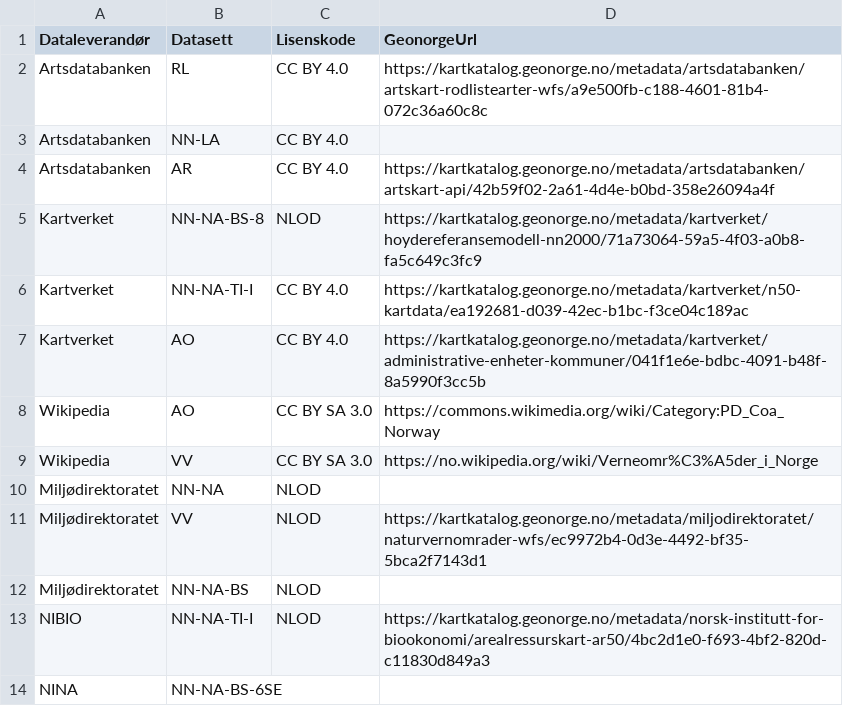
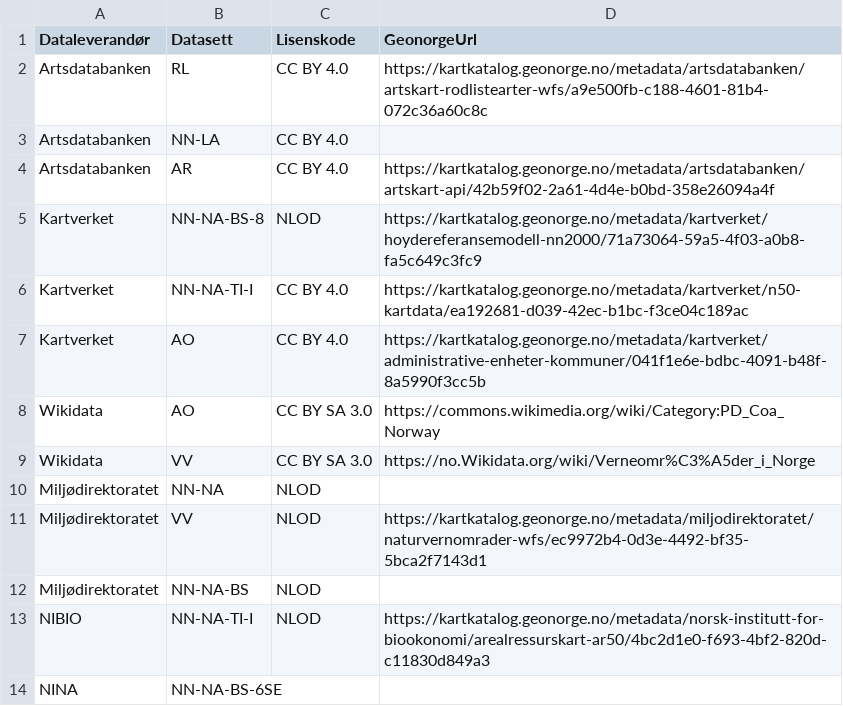
Before and after one commit to Artsdatabanken/natursystem-ubehandlet, a CSV file: Natur_i_Norge/datasett.csv, drawn as a sheet; only a part is shown.

Commit message:
Wikipedia -> Wikidata

```diff
--- a/Natur_i_Norge/datasett.csv
+++ b/Natur_i_Norge/datasett.csv
@@ -7,4 +7,4 @@
 "Kartverket","AO","CC BY 4.0","https://kartkatalog.geonorge.no/metadata/kartverket/administrative-enheter-kommuner/041f1e6e-bdbc-4091-b48f-8a5990f3cc5b"
-"Wikipedia","AO","CC BY SA 3.0","https://commons.wikimedia.org/wiki/Category:PD_Coa_Norway"
-"Wikipedia","VV","CC BY SA 3.0","https://no.wikipedia.org/wiki/Verneomr%C3%A5der_i_Norge"
+"Wikidata","AO","CC BY SA 3.0","https://commons.wikimedia.org/wiki/Category:PD_Coa_Norway"
+"Wikidata","VV","CC BY SA 3.0","https://no.Wikidata.org/wiki/Verneomr%C3%A5der_i_Norge"
 "Miljødirektoratet","NN-NA","NLOD",
```
